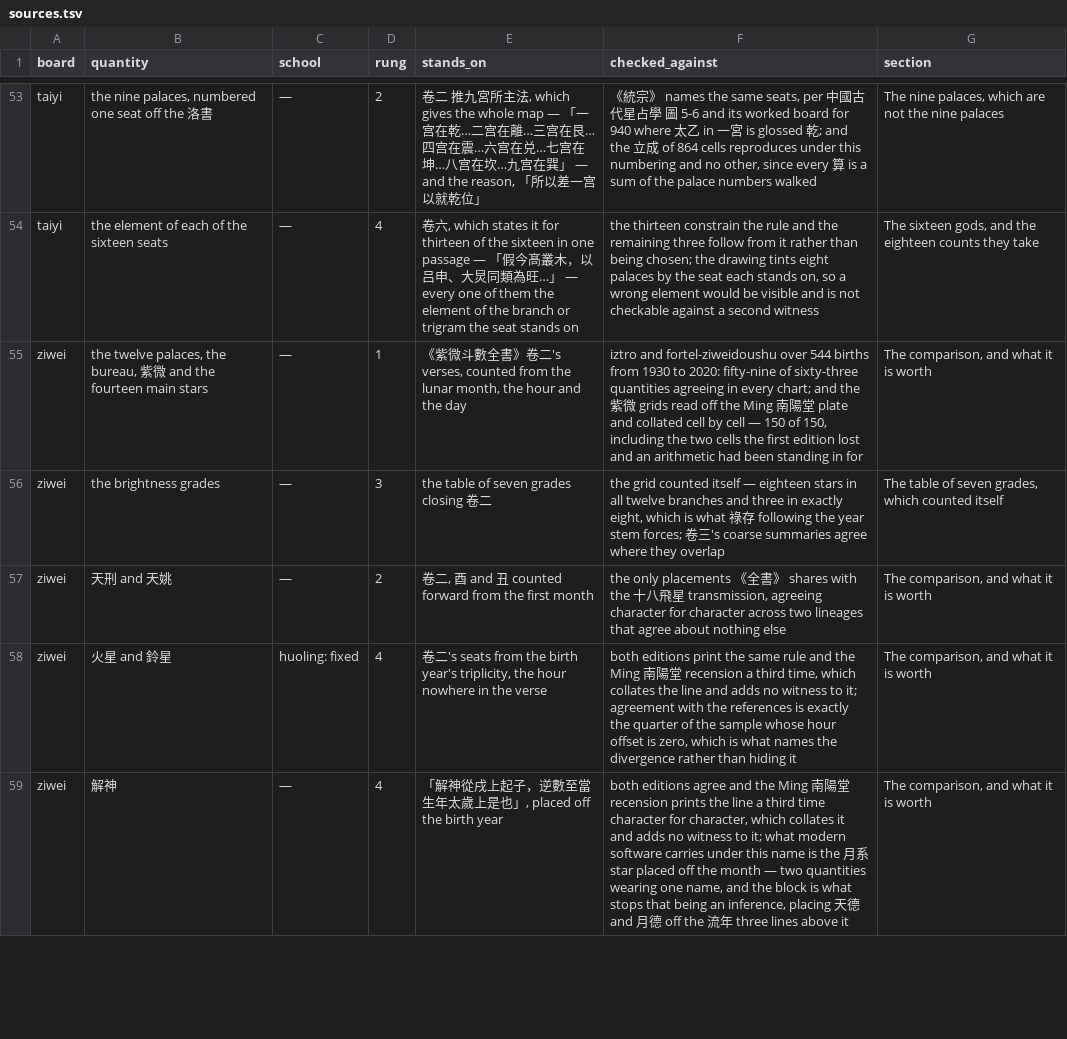
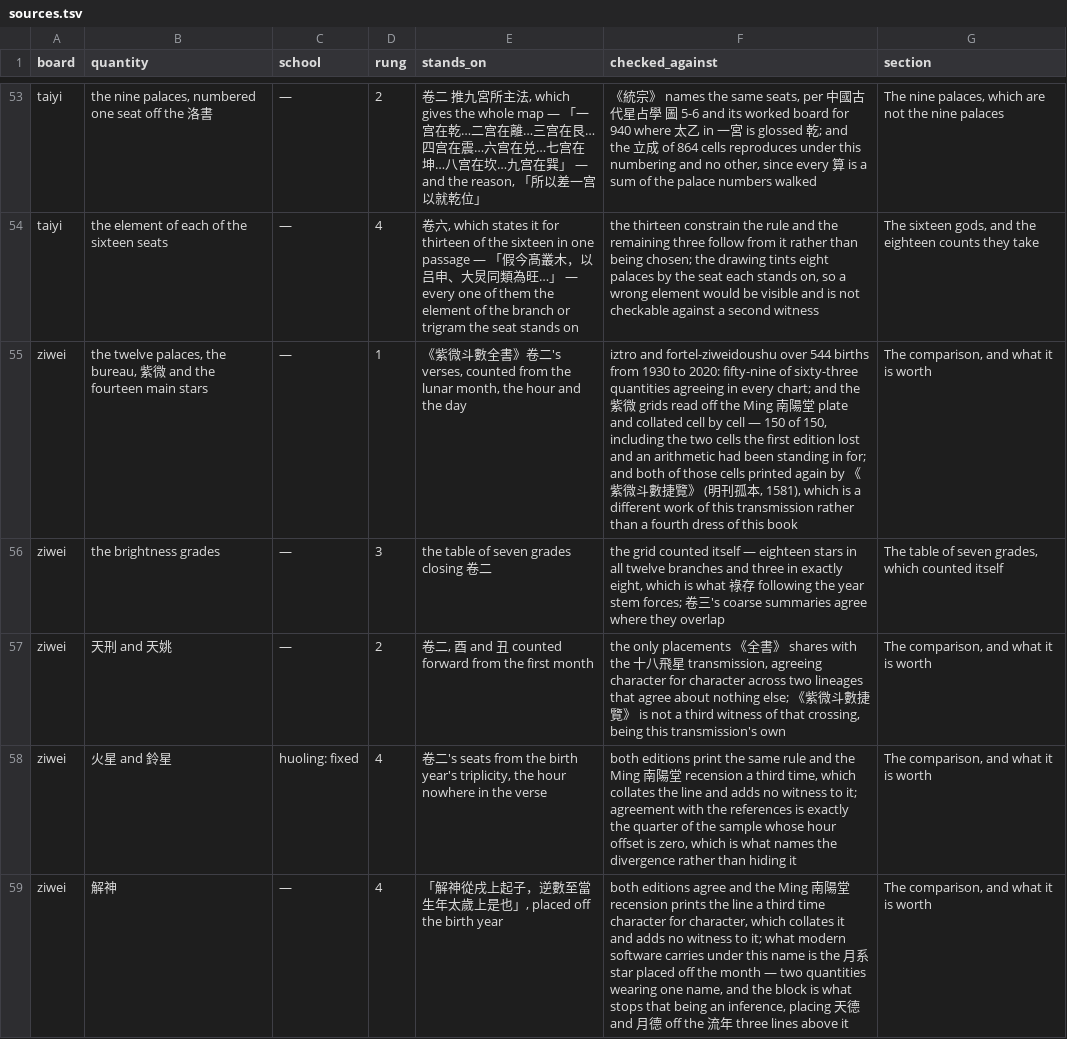
Before and after one commit to lineadicomando/shipan, a TSV file: docs/sources.tsv, drawn as a sheet; only a part is shown, gaps mark what is left out; the diff names each change by its address in the sheet, - before the commit and + after, or states it on an @@ line.

```diff
--- a/docs/sources.tsv
+++ b/docs/sources.tsv
-F55 (checked_against): …standing in for
+F55 (checked_against): …standing in for; and both of those cells printed again by 《紫微斗數捷覽》 (明刊孤本, 1581), which is a different work of this transmission rather than a fourth dress of this book
-F57 (checked_against): …about nothing else
+F57 (checked_against): …about nothing else; 《紫微斗數捷覽》 is not a third witness of that crossing, being this transmission's own
```
Also changed, not shown: 3 other files.
